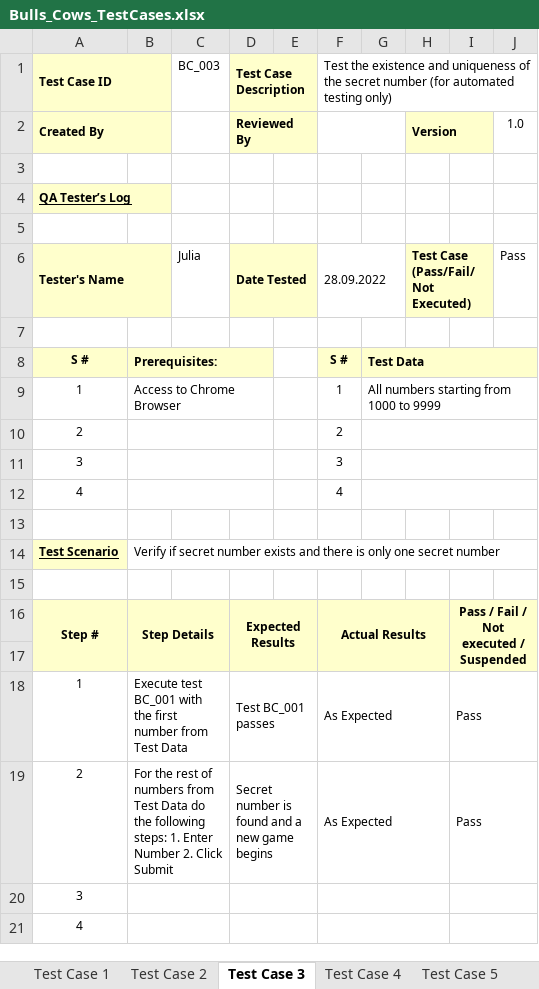
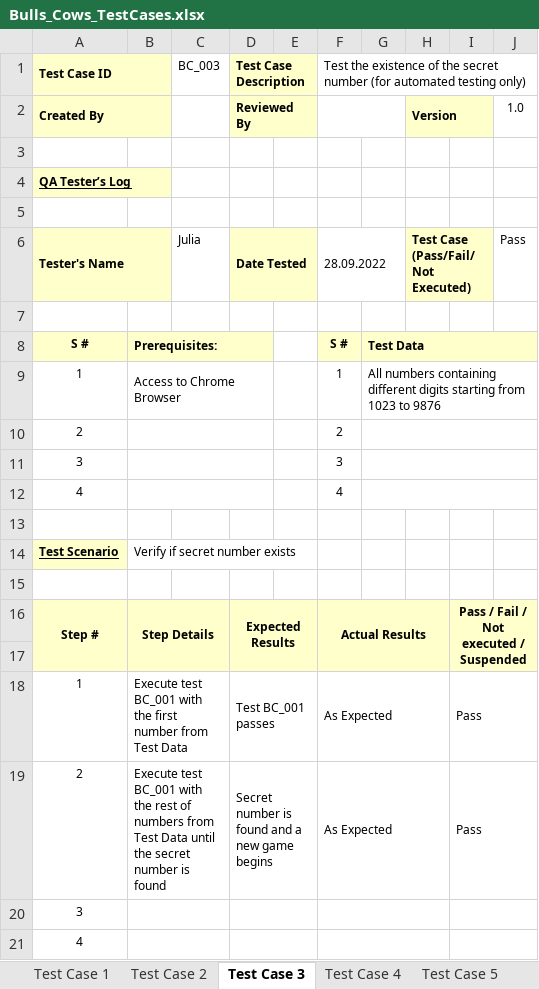
Before and after one commit to JuliaPanova/Bulls_Cows_selenium, an Excel workbook: Bulls_Cows_TestCases.xlsx, sheet Test Case 3, drawn as a sheet; values as stored, in another font and other column widths than the file's, no borders; the diff names each change by its address in the sheet, - before the commit and + after, or states it on an @@ line.

Commit message:
3 selenium tests added

```diff
--- a/Bulls_Cows_TestCases.xlsx (sheet Test Case 3)
+++ b/Bulls_Cows_TestCases.xlsx (sheet Test Case 3)
-F1: …the existence and uniqueness of the…
+F1: …the existence of the…
-G9: All numbers starting from 1000 to 9999
+G9: All numbers containing different digits starting from 1023 to 9876
-B14: …number exists and there is only one secret number
+B14: …number exists
-B19: For the rest of numbers from Test Data do the following steps: 1. Enter Number 2. Click Submit
+B19: Execute test BC_001 with the rest of numbers from Test Data until the secret number is found
```
Also changed, not shown: sheet Test Case 2, 1 other file.
